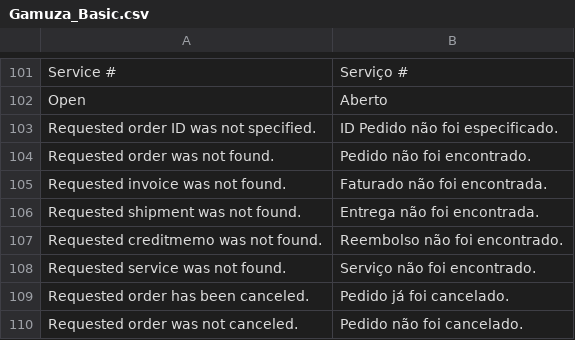
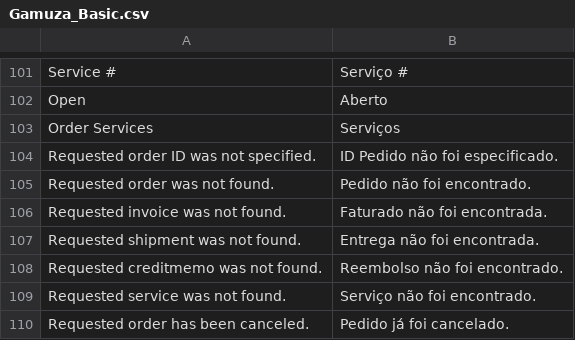
Before and after one commit to gamuzatech/tolucastore-openmage, a CSV file: app/locale/pt_BR/Gamuza_Basic.csv, drawn as a sheet; only a part is shown, gaps mark what is left out; the shorter side is filled out with more unchanged rows.

Commit message:
Atualizado modulo Gamuza_Basic: ajustes para PDF do pedido

```diff
--- a/app/locale/pt_BR/Gamuza_Basic.csv
+++ b/app/locale/pt_BR/Gamuza_Basic.csv
@@ -102,2 +102,3 @@
 "Open","Aberto"
+"Order Services","Serviços"
 "Requested order ID was not specified.","ID Pedido não foi especificado."
```
Also changed, not shown: 6 other files.
